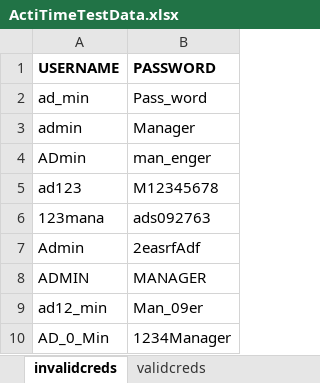
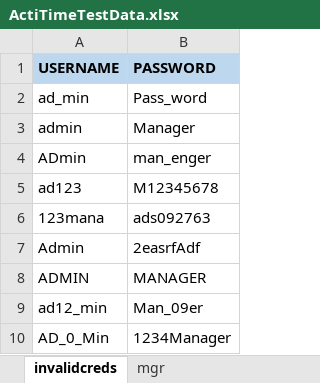
Before and after one commit to rutujashinde1/Finalseleniumproject, an Excel workbook: hybridOfActiTimeProject/data/ActiTimeTestData.xlsx, sheet invalidcreds, drawn as a sheet; values as stored, in another font and other column widths than the file's, no borders; the diff names each change by its address in the sheet, - before the commit and + after, or states it on an @@ line.

```diff
--- a/hybridOfActiTimeProject/data/ActiTimeTestData.xlsx (sheet invalidcreds)
+++ b/hybridOfActiTimeProject/data/ActiTimeTestData.xlsx (sheet invalidcreds)
+sheet tab: mgr
-A1:B1 fill: none
+A1:B1 fill: #BDD7EE
```
Also changed, not shown: sheet validcreds, other sheet tabs, 4 other files.
